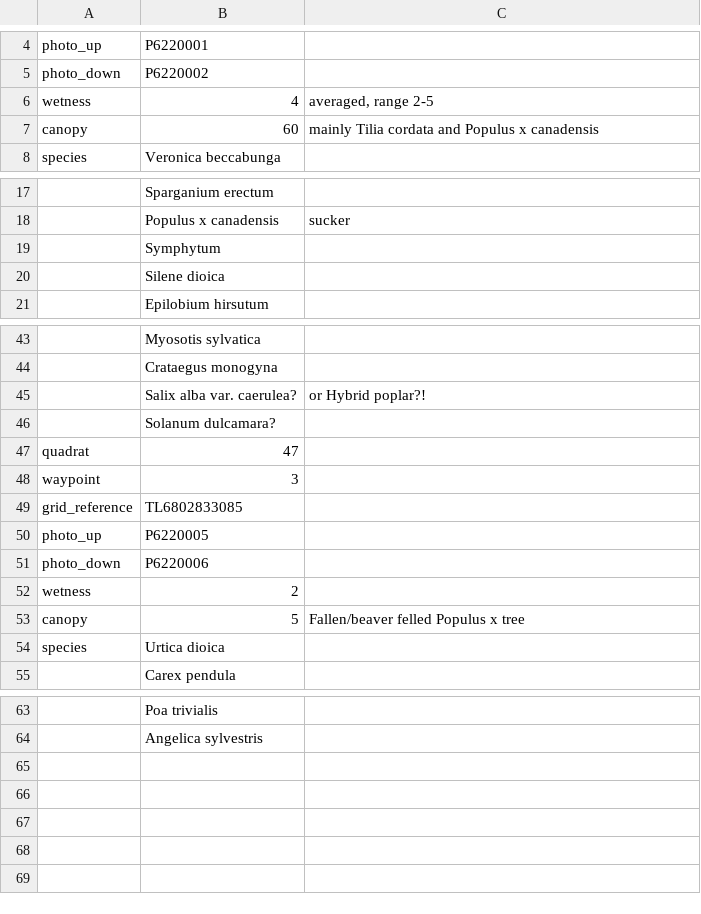
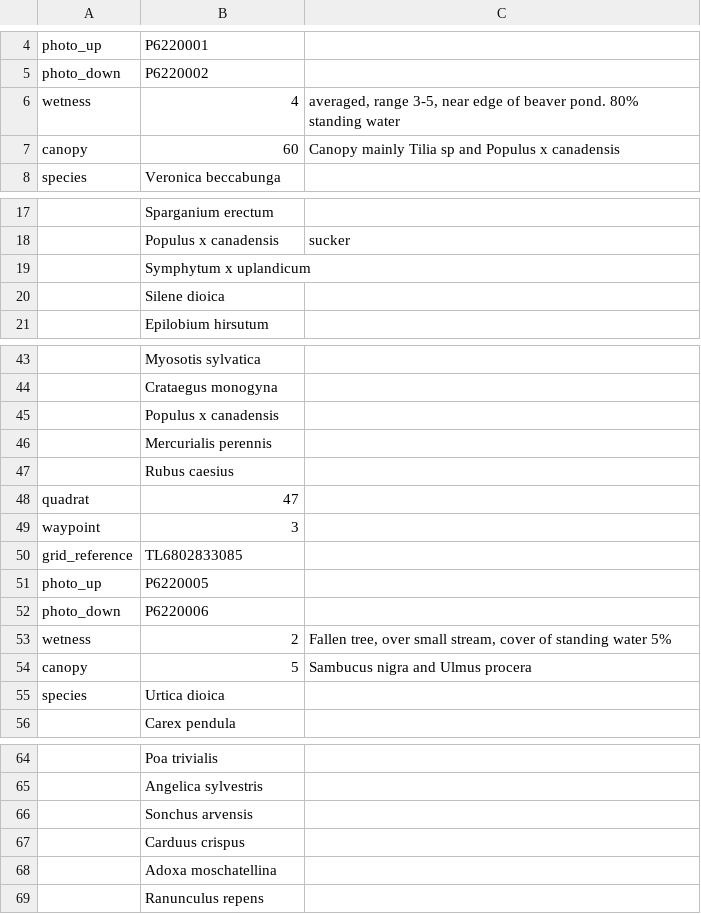
Before and after one commit to joejcollins/atlanta-shore, a CSV file: data/raw/2023-06/data-plant-2022-06-22-MEC.csv, drawn as a sheet; only a part is shown, gaps mark what is left out; removed rows and columns are numbered as before the commit, all else as after; the diff covers the shown part only; the diff names each change by its address in the sheet, - before the commit and + after, or states it on an @@ line.

Commit message:
initial observations

```diff
--- a/data/raw/2023-06/data-plant-2022-06-22-MEC.csv
+++ b/data/raw/2023-06/data-plant-2022-06-22-MEC.csv
-C6: averaged, range 2-5
+C6: averaged, range 3-5, near edge of beaver pond. 80% standing water
-C7: mainly Tilia cordata and Populus…
+C7: Canopy mainly Tilia sp and Populus…
-B19: Symphytum
+B19: Symphytum x uplandicum
-row 45:  | Salix alba var. caerulea? | or Hybrid poplar?!
-B45: Solanum dulcamara?
+B45: Populus x canadensis
+row 46:  | Mercurialis perennis
+row 47:  | Rubus caesius
-C53: (empty)
+C53: Fallen tree, over small stream, cover of standing water 5%
-C54: Fallen/beaver felled Populus x tree
+C54: Sambucus nigra and Ulmus procera
+row 66:  | Sonchus arvensis
+row 67:  | Carduus crispus
+row 68:  | Adoxa moschatellina
+row 69:  | Ranunculus repens
```
Also changed, not shown: 1 edited cell elsewhere in this file.
